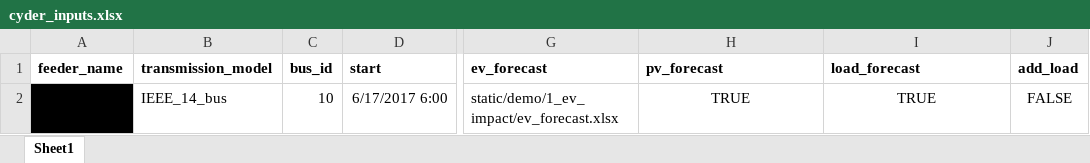
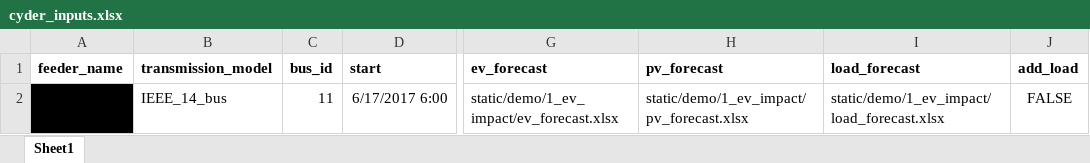
Before and after one commit to LBNL-ETA/CyDER, an Excel workbook: cosimulation/static/demo/1_ev_impact/cyder_inputs.xlsx, sheet Sheet1, drawn as a sheet; only a part is shown, gaps mark what is left out; values as stored, in another font and other column widths than the file's, no borders; the diff names each change by its address in the sheet, - before the commit and + after, or states it on an @@ line.

```diff
--- a/cosimulation/static/demo/1_ev_impact/cyder_inputs.xlsx (sheet Sheet1)
+++ b/cosimulation/static/demo/1_ev_impact/cyder_inputs.xlsx (sheet Sheet1)
-C2 (bus_id): 10
+C2 (bus_id): 11
-H2 (pv_forecast): TRUE
+H2 (pv_forecast): static/demo/1_ev_impact/pv_forecast.xlsx
-H2:I2 alignment: center
+H2:I2 alignment: left
-I2 (load_forecast): TRUE
+I2 (load_forecast): static/demo/1_ev_impact/load_forecast.xlsx
```
Also changed, not shown: cosimulation/static/demo/0_pv_and_load_forecast/cyder_inputs.xlsx, 27 other files.
